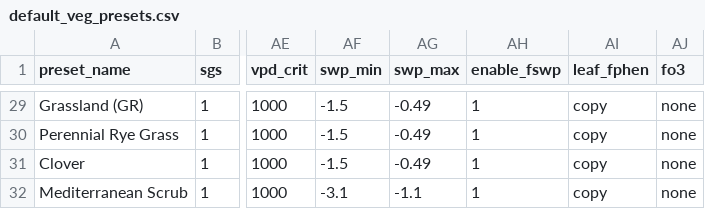
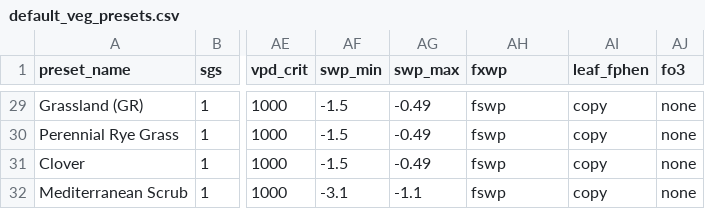
Before and after one commit to DO3SE/DO3SE-UI, a CSV file: resources/default_veg_presets.csv, drawn as a sheet; only a part is shown, gaps mark what is left out; the diff covers the shown part only; the diff names each change by its address in the sheet, - before the commit and + after, or states it on an @@ line.

Commit message:
Added fXWP values to default presets to match enable_fswp (fixes #58)

```diff
--- a/resources/default_veg_presets.csv
+++ b/resources/default_veg_presets.csv
-AH1: enable_fswp
+AH1: fxwp
-AH29:AH32 (fxwp): 1
+AH29:AH32 (fxwp): fswp
```
Also changed, not shown: 27 edited cells elsewhere in this file.
